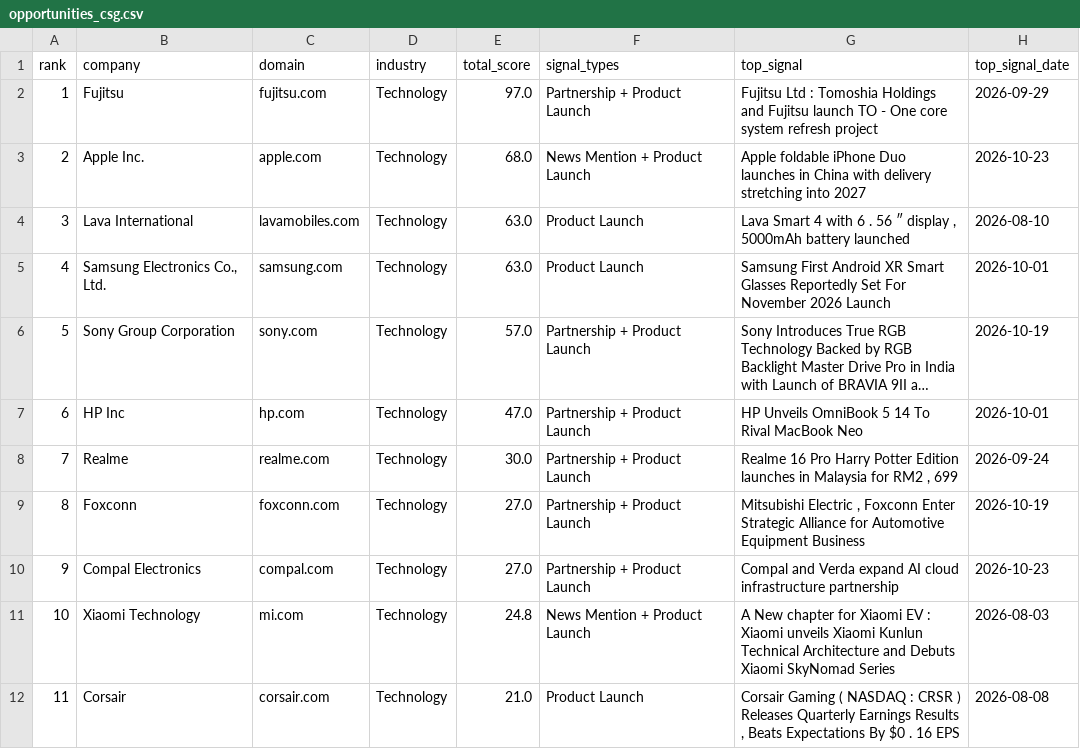
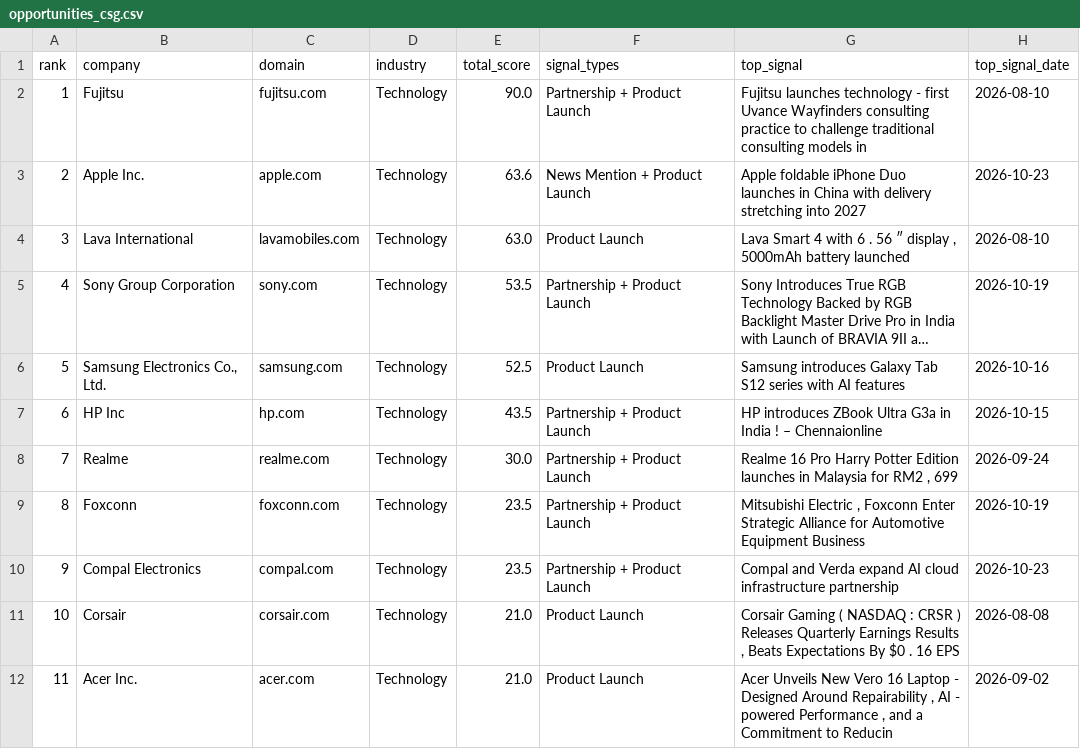
Before and after one commit to ai-positon2/intelligence-platform, a CSV file: reports/opportunities_csg.csv, drawn as a sheet; only a part is shown; the shorter side is filled out with more unchanged rows; long unchanged cells end in …; removed rows and columns are numbered as before the commit, all else as after; the diff covers the shown part only; the diff names each change by its address in the sheet, - before the commit and + after, or states it on an @@ line.

```diff
--- a/reports/opportunities_csg.csv
+++ b/reports/opportunities_csg.csv
-E2 (total_score): 97.0
+E2 (total_score): 90.0
-G2 (top_signal): Fujitsu Ltd : Tomoshia Holdings and Fujitsu launch TO - One core system refresh project
+G2 (top_signal): Fujitsu launches technology - first Uvance Wayfinders consulting practice to challenge traditional consulting models in
-H2 (top_signal_date): 2026-09-29
+H2 (top_signal_date): 2026-08-10
-E3 (total_score): 68.0
+E3 (total_score): 63.6
-row 5: 4 | Samsung Electronics Co., Ltd. | samsung.com | Technology | 63.0 | Product Launch | Samsung First Android XR Smart Glasses Reportedly Set For November 2026 Launch | 2026-10-01
@@ column A (rank) renumbered from row 5 down @@
-E5 (total_score): 57.0
+E5 (total_score): 53.5
+row 6: 5 | Samsung Electronics Co., Ltd. | samsung.com | Technology | 52.5 | Product Launch | Samsung introduces Galaxy Tab S12 series with AI features | 2026-10-16
-E7 (total_score): 47.0
+E7 (total_score): 43.5
-G7 (top_signal): HP Unveils OmniBook 5 14 To Rival MacBook Neo
+G7 (top_signal): HP introduces ZBook Ultra G3a in India ! – Chennaionline
-H7 (top_signal_date): 2026-10-01
+H7 (top_signal_date): 2026-10-15
-E9:E10 (total_score): 27.0
+E9:E10 (total_score): 23.5
-row 11: 10 | Xiaomi Technology | mi.com | Technology | 24.8 | News Mention + Product Launch | A New chapter for Xiaomi EV : Xiaomi unveils Xiaomi Kunlun Technical Architecture and Debuts Xiaomi SkyNomad Series | 2026-08-03
```
Also changed, not shown: 3 added rows, 5 removed rows and 6 edited cells elsewhere in this file, reports/opportunities_healthcare.csv, 5 other files.
